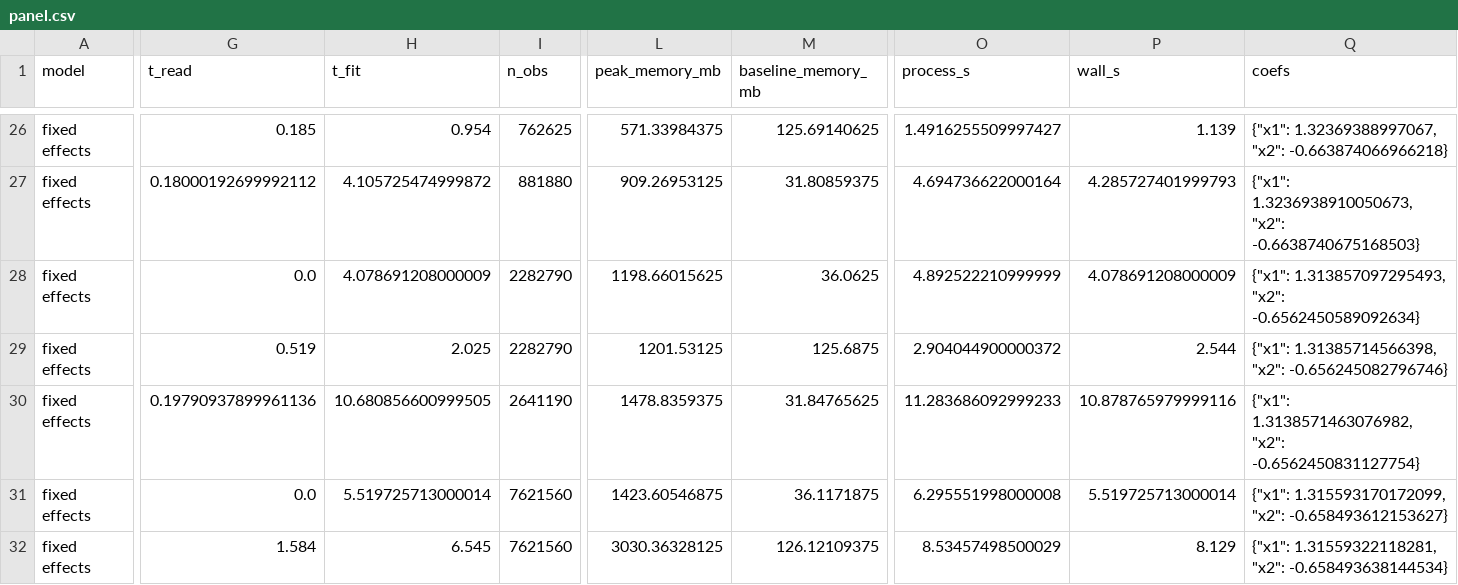
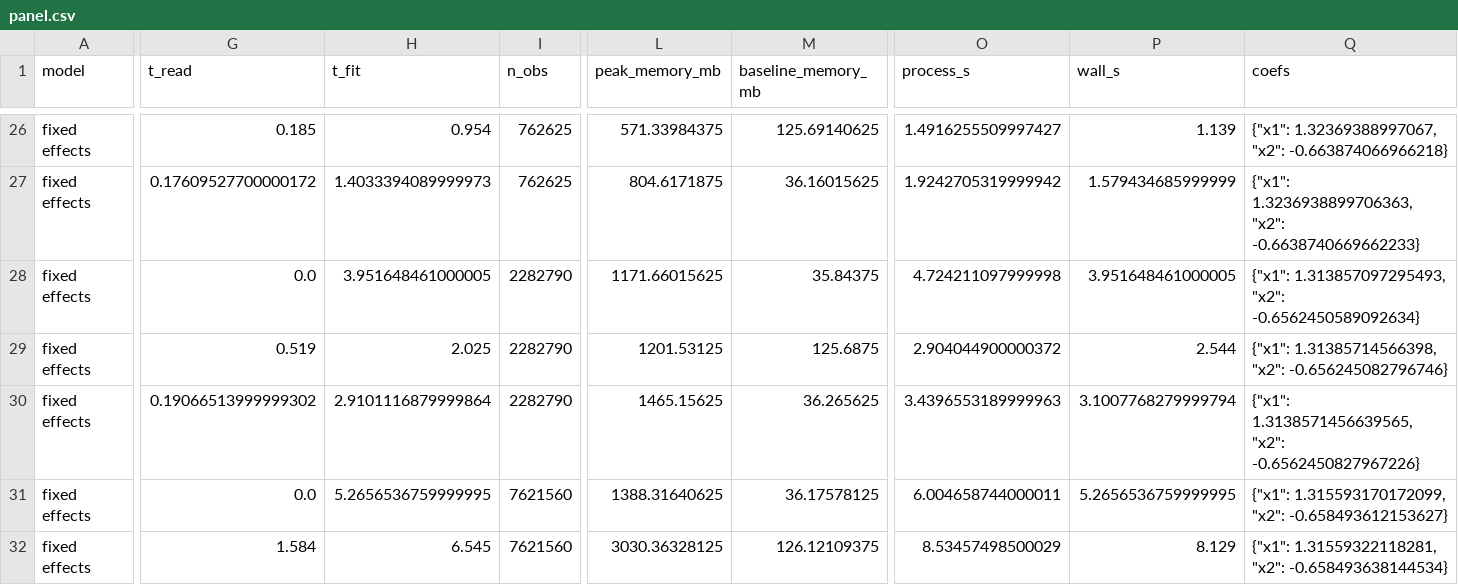
Before and after one commit to leetucker/logit-stream, a CSV file: benchmarks/results/panel.csv, drawn as a sheet; only a part is shown, gaps mark what is left out; the diff covers the shown part only; the diff names each change by its address in the sheet, - before the commit and + after, or states it on an @@ line.

```diff
--- a/benchmarks/results/panel.csv
+++ b/benchmarks/results/panel.csv
-G27 (t_read): 0.18000192699992112
+G27 (t_read): 0.17609527700000172
-H27 (t_fit): 4.105725474999872
+H27 (t_fit): 1.4033394089999973
-I27 (n_obs): 881880
+I27 (n_obs): 762625
-L27 (peak_memory_mb): 909.26953125
+L27 (peak_memory_mb): 804.6171875
-M27 (baseline_memory_mb): 31.80859375
+M27 (baseline_memory_mb): 36.16015625
-O27 (process_s): 4.694736622000164
+O27 (process_s): 1.9242705319999942
-P27 (wall_s): 4.285727401999793
+P27 (wall_s): 1.579434685999999
-Q27 (coefs): {"x1": 1.3236938910050673, "x2": -0.6638740675168503}
+Q27 (coefs): {"x1": 1.3236938899706363, "x2": -0.6638740669662233}
-H28 (t_fit): 4.078691208000009
+H28 (t_fit): 3.951648461000005
-L28 (peak_memory_mb): 1198.66015625
+L28 (peak_memory_mb): 1171.66015625
-M28 (baseline_memory_mb): 36.0625
+M28 (baseline_memory_mb): 35.84375
-O28 (process_s): 4.892522210999999
+O28 (process_s): 4.724211097999998
-P28 (wall_s): 4.078691208000009
+P28 (wall_s): 3.951648461000005
-G30 (t_read): 0.19790937899961136
+G30 (t_read): 0.19066513999999302
-H30 (t_fit): 10.680856600999505
+H30 (t_fit): 2.9101116879999864
-I30 (n_obs): 2641190
+I30 (n_obs): 2282790
-L30 (peak_memory_mb): 1478.8359375
+L30 (peak_memory_mb): 1465.15625
-M30 (baseline_memory_mb): 31.84765625
+M30 (baseline_memory_mb): 36.265625
-O30 (process_s): 11.283686092999233
+O30 (process_s): 3.4396553189999963
-P30 (wall_s): 10.878765979999116
+P30 (wall_s): 3.1007768279999794
-Q30 (coefs): {"x1": 1.3138571463076982, "x2": -0.6562450831127754}
+Q30 (coefs): {"x1": 1.3138571456639565, "x2": -0.6562450827967226}
-H31 (t_fit): 5.519725713000014
+H31 (t_fit): 5.2656536759999995
-L31 (peak_memory_mb): 1423.60546875
+L31 (peak_memory_mb): 1388.31640625
-M31 (baseline_memory_mb): 36.1171875
+M31 (baseline_memory_mb): 36.17578125
-O31 (process_s): 6.295551998000008
+O31 (process_s): 6.004658744000011
-P31 (wall_s): 5.519725713000014
+P31 (wall_s): 5.2656536759999995
```
Also changed, not shown: 76 edited cells elsewhere in this file, benchmarks/results/acs.csv, 45 other files.
